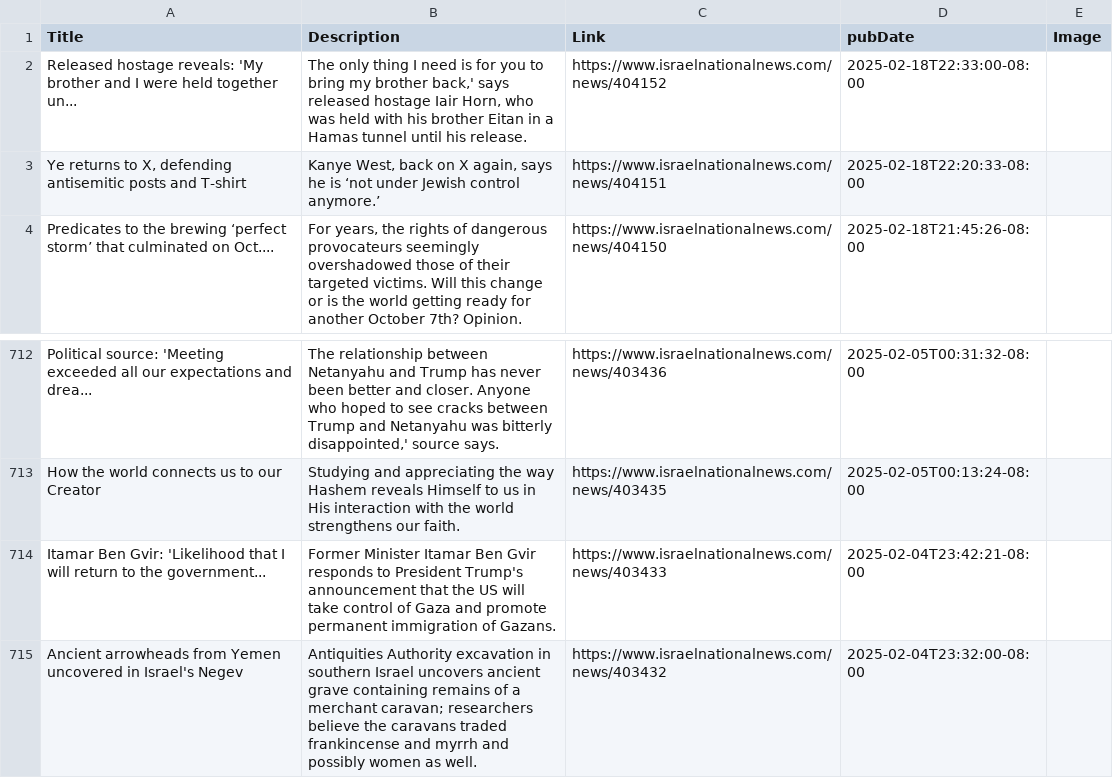
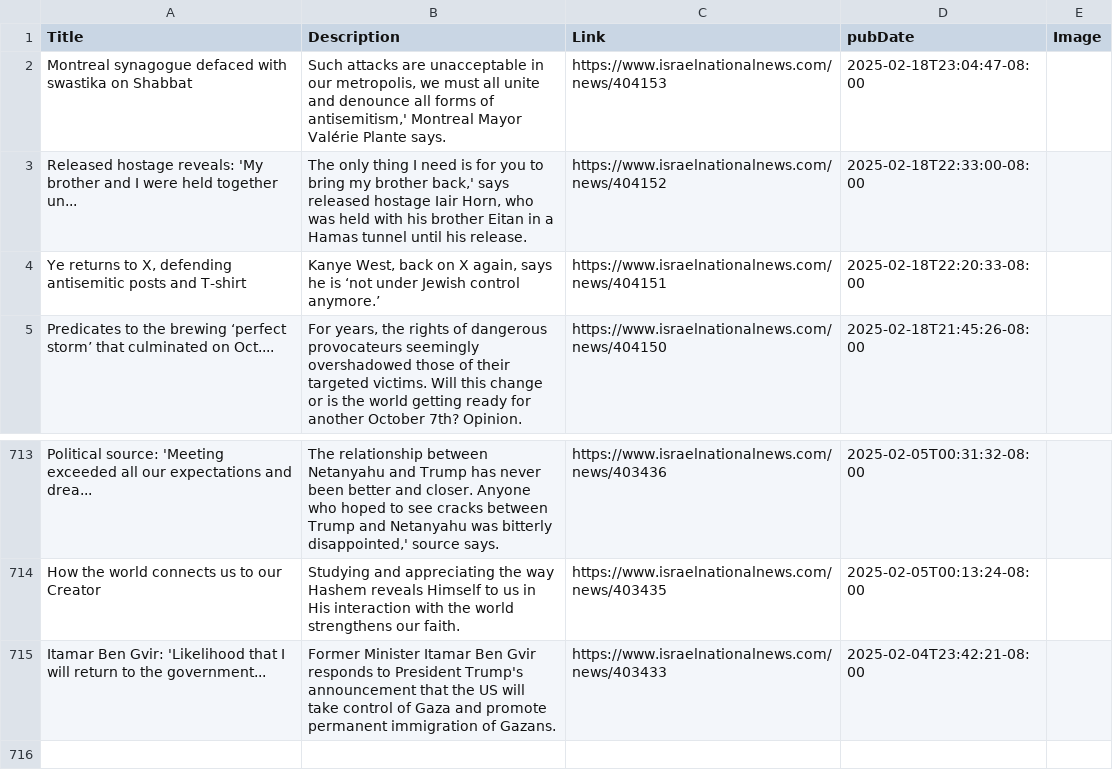
Before and after one commit to NewsCorpGSOC/newscorpgsoc.github.io, a TSV file: GoogleSheets/IsraelNationalNews.tsv, drawn as a sheet; only a part is shown, gaps mark what is left out; removed rows and columns are numbered as before the commit, all else as after; the diff names each change by its address in the sheet, - before the commit and + after, or states it on an @@ line.

Commit message:
Routine update of IsraelNationalNews TSV file

```diff
--- a/GoogleSheets/IsraelNationalNews.tsv
+++ b/GoogleSheets/IsraelNationalNews.tsv
+row 2: Montreal synagogue defaced with swastika on Shabbat | Such attacks are unacceptable in our metropolis, we must all unite and denounce all forms of antisemitism,' Montreal Mayor Valérie Plante says. | https://www.israelnationalnews.com/news/404153 | 2025-02-18T23:04:47-08:00
-row 715: Ancient arrowheads from Yemen uncovered in Israel's Negev | Antiquities Authority excavation in southern Israel uncovers ancient grave containing remains of a merchant caravan; researchers believe the caravans traded frankincense and myrrh and possibly women as well. | https://www.israelnationalnews.com/news/403432 | 2025-02-04T23:32:00-08:00
```
